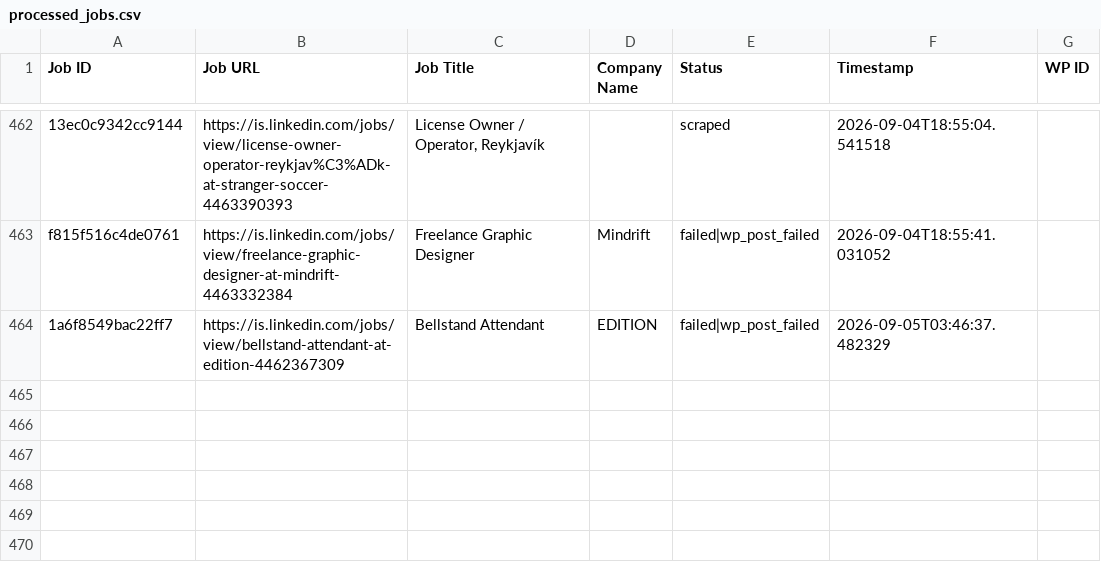
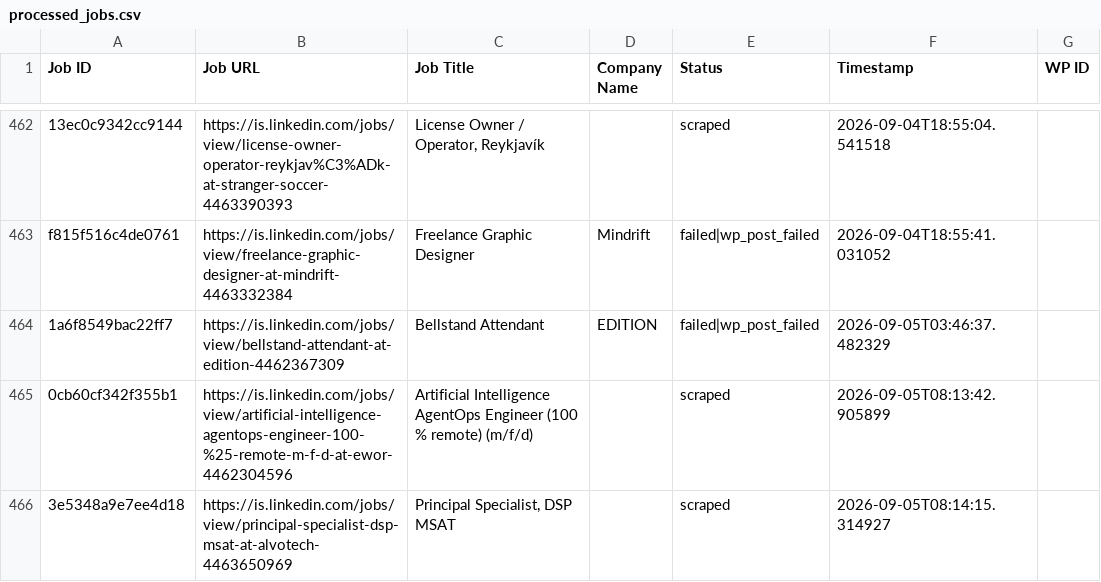
Before and after one commit to innovationinc2000/is, a CSV file: processed_jobs.csv, drawn as a sheet; only a part is shown, gaps mark what is left out.

```diff
--- a/processed_jobs.csv
+++ b/processed_jobs.csv
@@ -468 +468,3 @@ f815f516c4de0761,https://is.linkedin.com/jobs/view/freelance-graphic-designer-at
 1a6f8549bac22ff7,https://is.linkedin.com/jobs/view/bellstand-attendant-at-edition-4462367309,Bellstand Attendant,EDITION,failed|wp_post_failed,2026-09-05T03:46:37.482329,
+0cb60cf342f355b1,https://is.linkedin.com/jobs/view/artificial-intelligence-agentops-engineer-100-%25-remote-m-f-d-at-ewor-4462304596,Artificial Intelligence AgentOps Engineer (100 % remote) (m/f/d),,scraped,2026-09-05T08:13:42.905899,
+3e5348a9e7ee4d18,https://is.linkedin.com/jobs/view/principal-specialist-dsp-msat-at-alvotech-4463650969,"Principal Specialist, DSP MSAT",,scraped,2026-09-05T08:14:15.314927,
```
